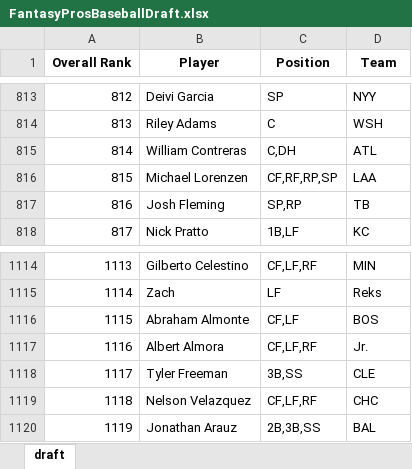
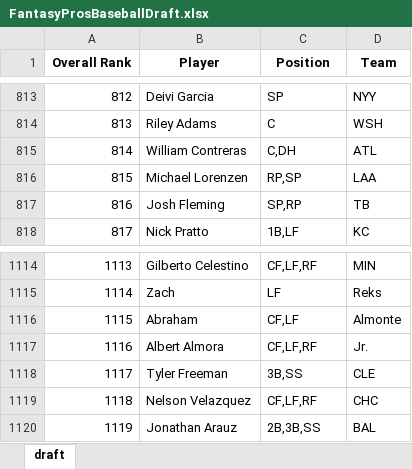
Before and after one commit to barbacbd/FantasyRankings, an Excel workbook: docs/FantasyProsBaseballDraft.xlsx, sheet draft, drawn as a sheet; only a part is shown, gaps mark what is left out; values as stored, in another font and other column widths than the file's, no borders; the diff names each change by its address in the sheet, - before the commit and + after, or states it on an @@ line.

Commit message:
[Automated Commit]: Updating fantasy rankings information.

```diff
--- a/docs/FantasyProsBaseballDraft.xlsx (sheet draft)
+++ b/docs/FantasyProsBaseballDraft.xlsx (sheet draft)
-C816 (Position): CF,RF,RP,SP
+C816 (Position): RP,SP
-B1116 (Player): Abraham Almonte
+B1116 (Player): Abraham
-D1116 (Team): BOS
+D1116 (Team): Almonte
```
Also changed, not shown: docs/FantasyProsBasketballDraft.xlsx, docs/FantasyProsFootballDraft.xlsx, 5 other files.
